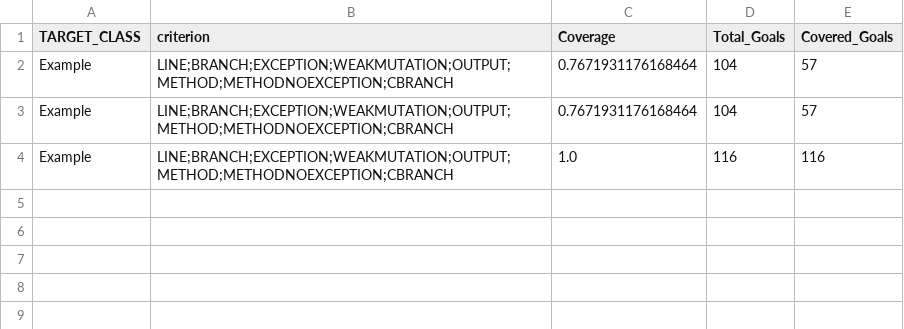
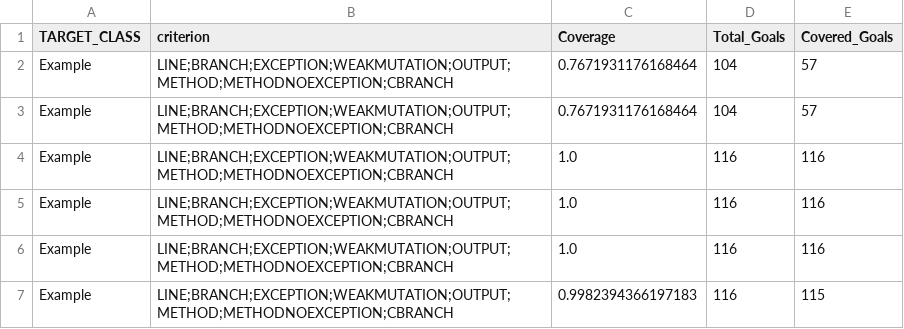
Before and after one commit to iFission/50.003-Elements-of-Software-Construction, a CSV file: ps3/7. EvoSuite/self example 2/evosuite-report/statistics.csv, drawn as a sheet.

```diff
--- a/ps3/7. EvoSuite/self example 2/evosuite-report/statistics.csv
+++ b/ps3/7. EvoSuite/self example 2/evosuite-report/statistics.csv
@@ -4 +4,4 @@ Example,LINE;BRANCH;EXCEPTION;WEAKMUTATION;OUTPUT;METHOD;METHODNOEXCEPTION;CBRAN
 Example,LINE;BRANCH;EXCEPTION;WEAKMUTATION;OUTPUT;METHOD;METHODNOEXCEPTION;CBRANCH,1.0,116,116
+Example,LINE;BRANCH;EXCEPTION;WEAKMUTATION;OUTPUT;METHOD;METHODNOEXCEPTION;CBRANCH,1.0,116,116
+Example,LINE;BRANCH;EXCEPTION;WEAKMUTATION;OUTPUT;METHOD;METHODNOEXCEPTION;CBRANCH,1.0,116,116
+Example,LINE;BRANCH;EXCEPTION;WEAKMUTATION;OUTPUT;METHOD;METHODNOEXCEPTION;CBRANCH,0.9982394366197183,116,115
```
Also changed, not shown: ps3/7. EvoSuite/cohort example/evosuite-report/statistics.csv, ps3/7. EvoSuite/self example 1/evosuite-report/statistics.csv, 37 other files.
